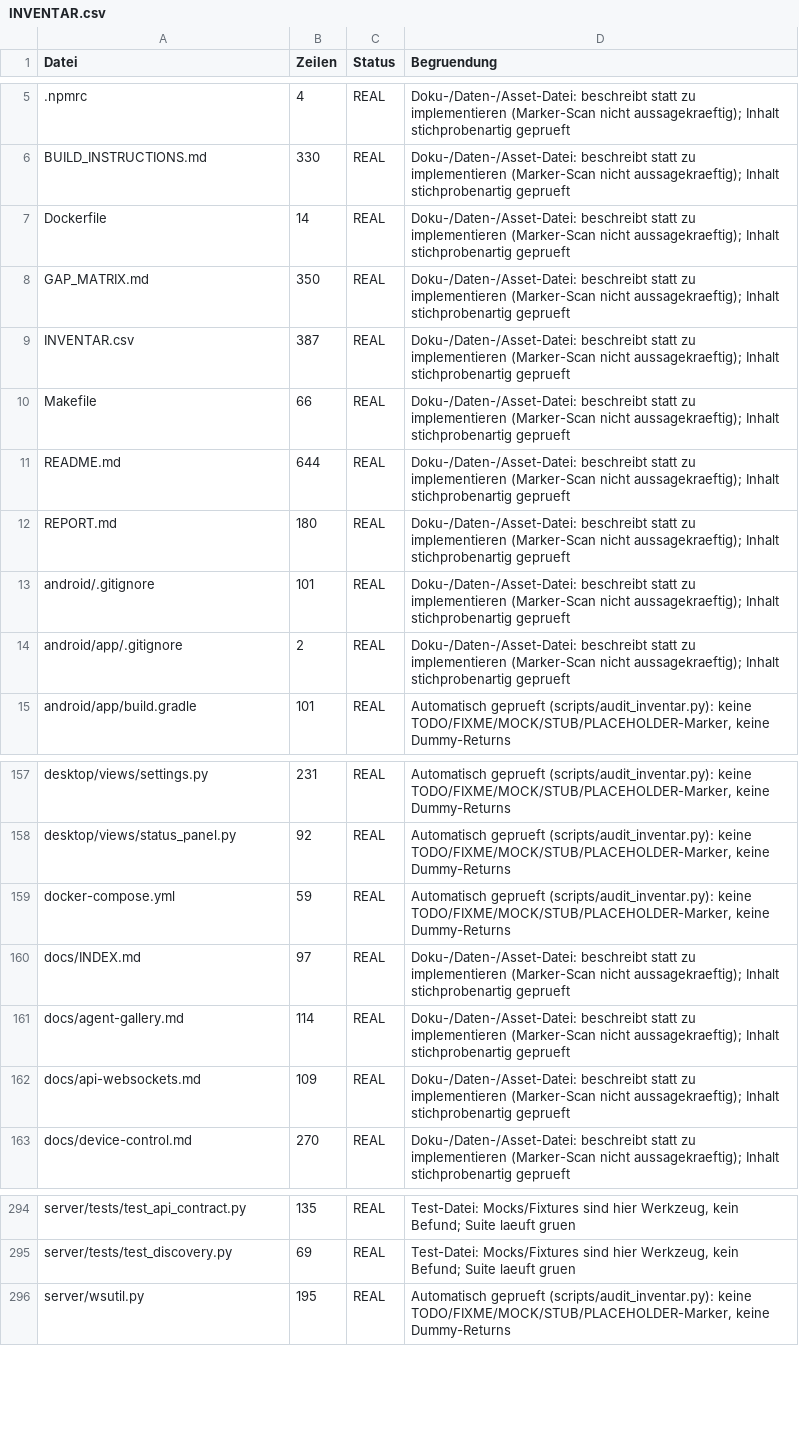
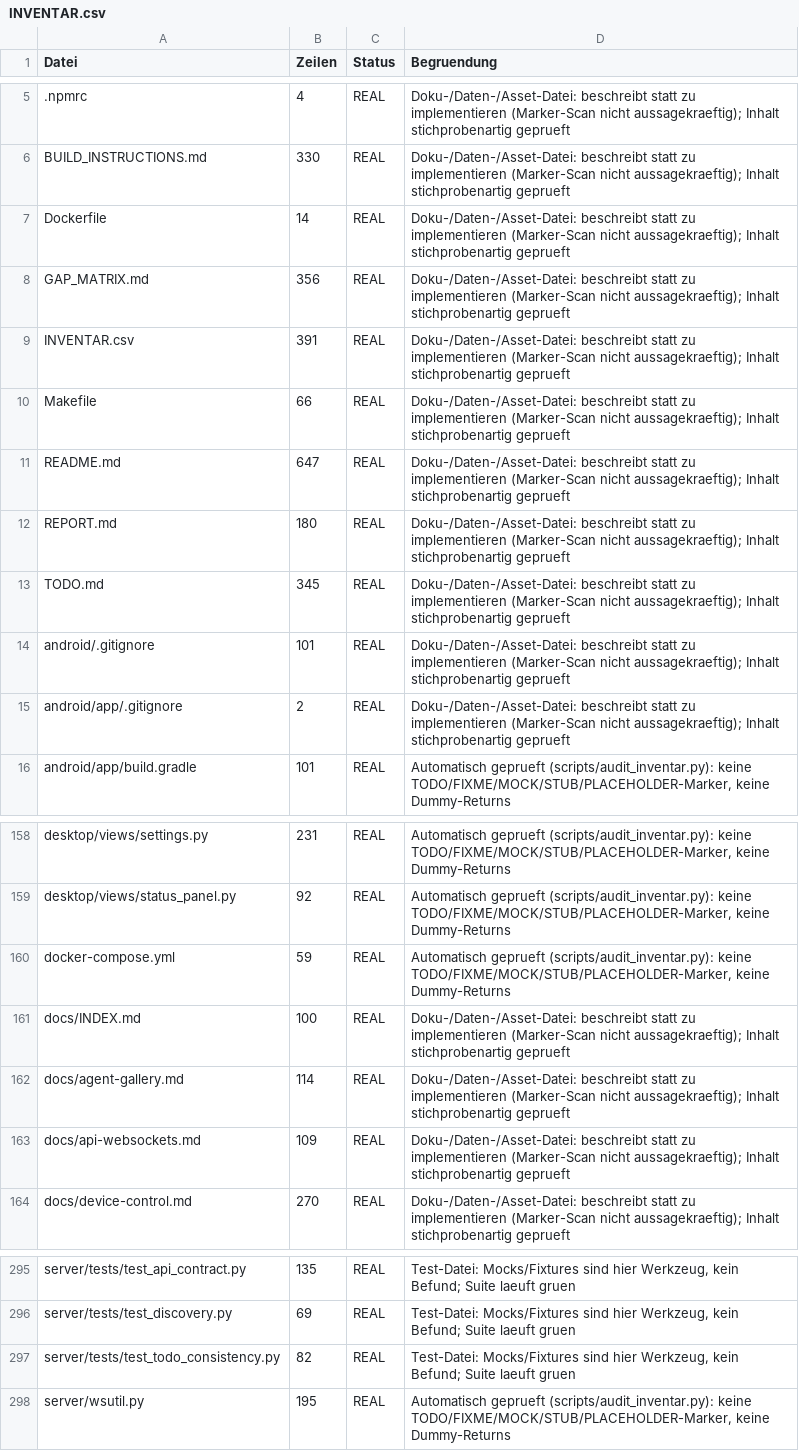
Before and after one commit to dang88bang-pixel/DinGelSchwinG, a CSV file: INVENTAR.csv, drawn as a sheet; only a part is shown, gaps mark what is left out.

Commit message:
TODO-Liste aller offenen/teilfertigen Punkte hinterlegen + Konsistenz-Test
TODO.md (neu, Repo-Wurzel):
- 20 Arbeitspunkte mit Status, Prioritaet, betroffenen Dateien, Ist-Zustand,
  Schritten und pruefbarem "Fertig wenn"-Kriterium
- deckt jede ID der GAP-Matrix ab: G-1..G-10 (Rest-Gaps) und A-1..A-12
  (Aktionsketten), gruppiert nach P1 (hier umsetzbar) / P2 (Toolchain, Netz,
  CI, Daten) / B (externe Blocker) / P3 (Doku)
- Anhang mit allen 5 Nicht-REAL-Befunden aus INVENTAR.csv inkl. Bewertung
  (onnxRuntimeNodeStub.ts ist bewusst, kein Arbeitspunkt)

Neu gefunden und als A-12 aufgenommen (GAP_MATRIX § 14.3):
- desktop/utils/agent.py _intent_adb_devices() liefert ohne _clients eine
  nicht gekennzeichnete Demo-Geraeteliste; Web-Variante ist ehrlich

server/tests/test_todo_consistency.py (neu, 5 Tests, laeuft in make test-py):
- jede G-*/A-*-ID der Matrix hat einen Abschnitt mit "Fertig wenn"
- keine stale IDs in TODO.md, TODO.md ist aus README + docs/INDEX verlinkt
- Negativkontrolle: umbenannte ID (G-9) laesst den Test fehlschlagen

Zahlen nachgezogen (alle Befehle am 2026-09-13 ausgefuehrt):
- Inventar 388 -> 390 Dateien (REAL 376)
- Testmatrix 188 -> 193 Checks (server 10 -> 15)
- README "Ergaenzende Dokumentation" und docs/INDEX "Einstieg" verlinken
  TODO.md, GAP_MATRIX.md, INVENTAR.csv

Co-authored-by: arena-agent <297053741+arena-agent@users.noreply.github.com>

```diff
--- a/INVENTAR.csv
+++ b/INVENTAR.csv
@@ -7,7 +7,8 @@ BUILD_INSTRUCTIONS.md,330,REAL,Doku-/Daten-/Asset-Datei: beschreibt statt zu imp
 Dockerfile,14,REAL,Doku-/Daten-/Asset-Datei: beschreibt statt zu implementieren (Marker-Scan nicht aussagekraeftig); Inhalt stichprobenartig geprueft
-GAP_MATRIX.md,350,REAL,Doku-/Daten-/Asset-Datei: beschreibt statt zu implementieren (Marker-Scan nicht aussagekraeftig); Inhalt stichprobenartig geprueft
-INVENTAR.csv,387,REAL,Doku-/Daten-/Asset-Datei: beschreibt statt zu implementieren (Marker-Scan nicht aussagekraeftig); Inhalt stichprobenartig geprueft
+GAP_MATRIX.md,356,REAL,Doku-/Daten-/Asset-Datei: beschreibt statt zu implementieren (Marker-Scan nicht aussagekraeftig); Inhalt stichprobenartig geprueft
+INVENTAR.csv,391,REAL,Doku-/Daten-/Asset-Datei: beschreibt statt zu implementieren (Marker-Scan nicht aussagekraeftig); Inhalt stichprobenartig geprueft
 Makefile,66,REAL,Doku-/Daten-/Asset-Datei: beschreibt statt zu implementieren (Marker-Scan nicht aussagekraeftig); Inhalt stichprobenartig geprueft
-README.md,644,REAL,Doku-/Daten-/Asset-Datei: beschreibt statt zu implementieren (Marker-Scan nicht aussagekraeftig); Inhalt stichprobenartig geprueft
+README.md,647,REAL,Doku-/Daten-/Asset-Datei: beschreibt statt zu implementieren (Marker-Scan nicht aussagekraeftig); Inhalt stichprobenartig geprueft
 REPORT.md,180,REAL,Doku-/Daten-/Asset-Datei: beschreibt statt zu implementieren (Marker-Scan nicht aussagekraeftig); Inhalt stichprobenartig geprueft
+TODO.md,345,REAL,Doku-/Daten-/Asset-Datei: beschreibt statt zu implementieren (Marker-Scan nicht aussagekraeftig); Inhalt stichprobenartig geprueft
 android/.gitignore,101,REAL,Doku-/Daten-/Asset-Datei: beschreibt statt zu implementieren (Marker-Scan nicht aussagekraeftig); Inhalt stichprobenartig geprueft
@@ -159,3 +160,3 @@ desktop/views/status_panel.py,92,REAL,"Automatisch geprueft (scripts/audit_inven
 docker-compose.yml,59,REAL,"Automatisch geprueft (scripts/audit_inventar.py): keine TODO/FIXME/MOCK/STUB/PLACEHOLDER-Marker, keine Dummy-Returns"
-docs/INDEX.md,97,REAL,Doku-/Daten-/Asset-Datei: beschreibt statt zu implementieren (Marker-Scan nicht aussagekraeftig); Inhalt stichprobenartig geprueft
+docs/INDEX.md,100,REAL,Doku-/Daten-/Asset-Datei: beschreibt statt zu implementieren (Marker-Scan nicht aussagekraeftig); Inhalt stichprobenartig geprueft
 docs/agent-gallery.md,114,REAL,Doku-/Daten-/Asset-Datei: beschreibt statt zu implementieren (Marker-Scan nicht aussagekraeftig); Inhalt stichprobenartig geprueft
@@ -295,2 +296,3 @@ server/tests/test_api_contract.py,135,REAL,"Test-Datei: Mocks/Fixtures sind hier
 server/tests/test_discovery.py,69,REAL,"Test-Datei: Mocks/Fixtures sind hier Werkzeug, kein Befund; Suite laeuft gruen"
+server/tests/test_todo_consistency.py,82,REAL,"Test-Datei: Mocks/Fixtures sind hier Werkzeug, kein Befund; Suite laeuft gruen"
 server/wsutil.py,195,REAL,"Automatisch geprueft (scripts/audit_inventar.py): keine TODO/FIXME/MOCK/STUB/PLACEHOLDER-Marker, keine Dummy-Returns"
```
Also changed, not shown: 5 other files.
